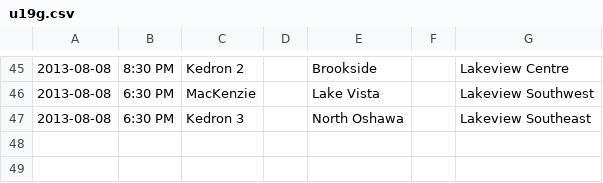
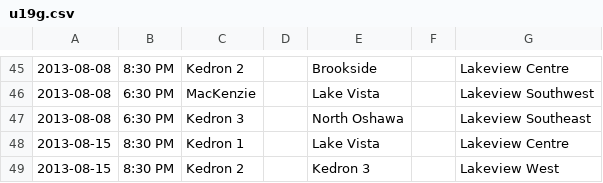
Before and after one commit to rdrake/nascsoccer.org, a CSV file: data/schedules/2013/regular-season/u19g.csv, drawn as a sheet; only a part is shown, gaps mark what is left out; the diff names each change by its address in the sheet, - before the commit and + after, or states it on an @@ line.

Commit message:
Added second round of U19G playoff games.

```diff
--- a/data/schedules/2013/regular-season/u19g.csv
+++ b/data/schedules/2013/regular-season/u19g.csv
+row 48: 2013-08-15 | 8:30 PM | Kedron 1 |  | Lake Vista |  | Lakeview Centre
+row 49: 2013-08-15 | 8:30 PM | Kedron 2 |  | Kedron 3 |  | Lakeview West
```
